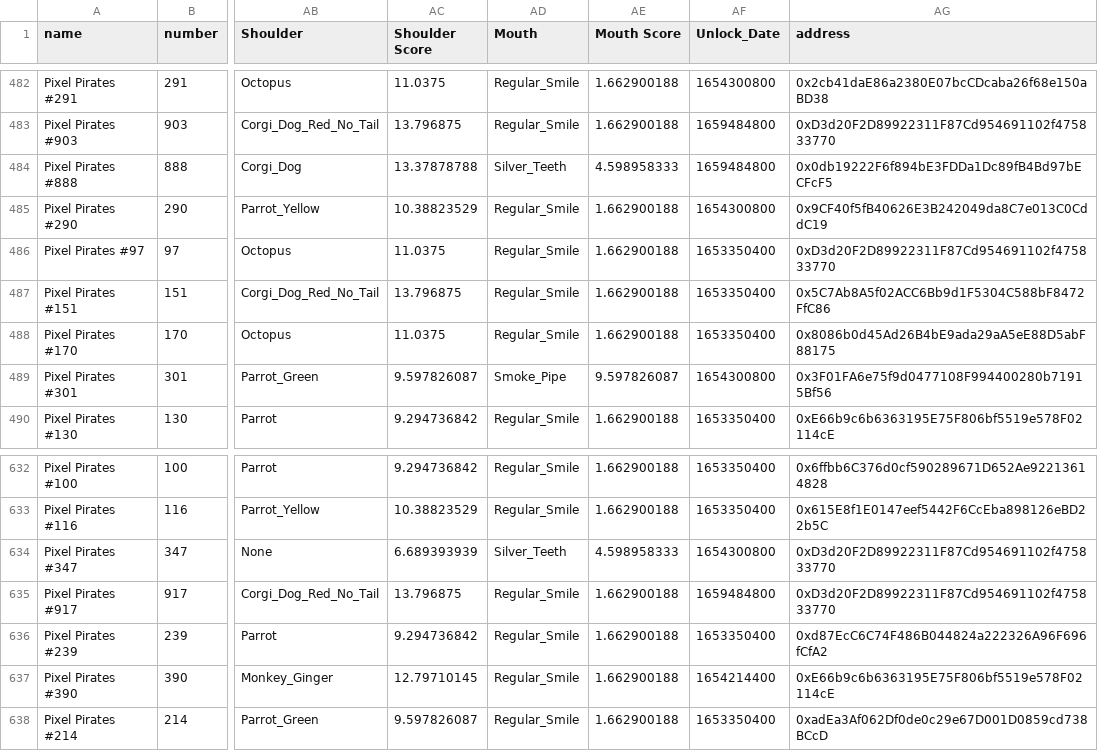
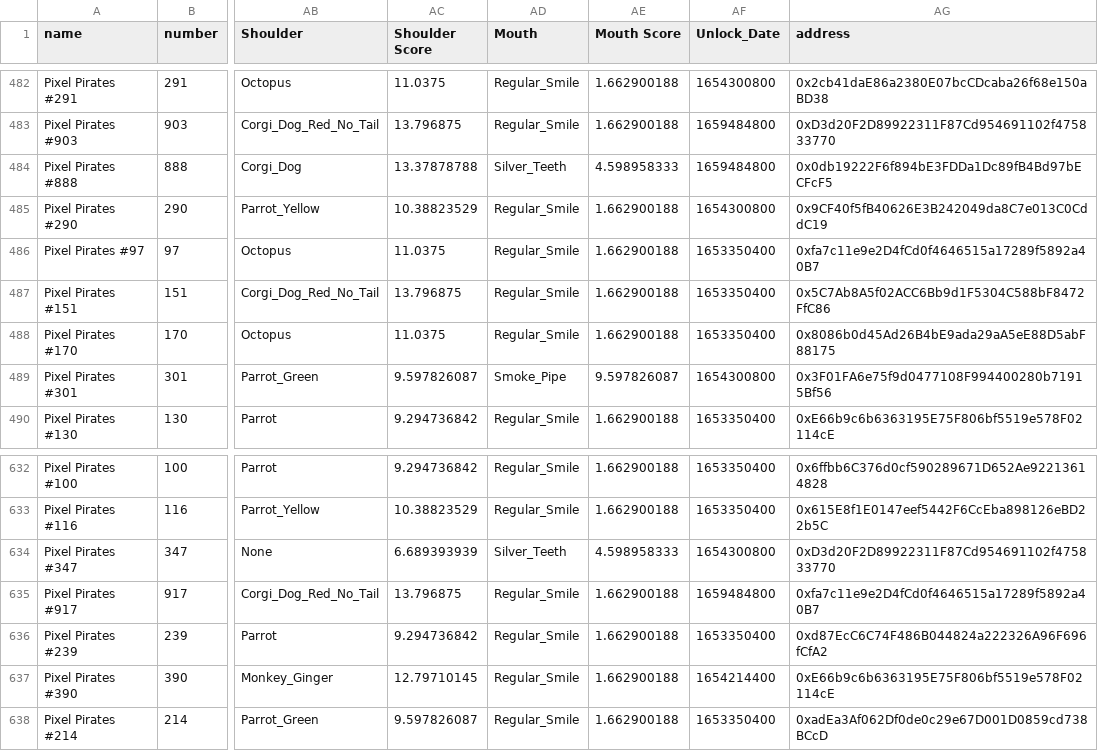
Before and after one commit to ALMIGHTYABE/Seven-c-Pirate-Crew, a CSV file: data/pixel pirates/address.csv, drawn as a sheet; only a part is shown, gaps mark what is left out; the diff names each change by its address in the sheet, - before the commit and + after, or states it on an @@ line.

```diff
--- a/data/pixel pirates/address.csv
+++ b/data/pixel pirates/address.csv
-AG486 (address): 0xD3d20F2D89922311F87Cd954691102f475833770
+AG486 (address): 0xfa7c11e9e2D4fCd0f4646515a17289f5892a40B7
-AG635 (address): 0xD3d20F2D89922311F87Cd954691102f475833770
+AG635 (address): 0xfa7c11e9e2D4fCd0f4646515a17289f5892a40B7
```
Also changed, not shown: data/pirate life/history.csv, 1 other file.
